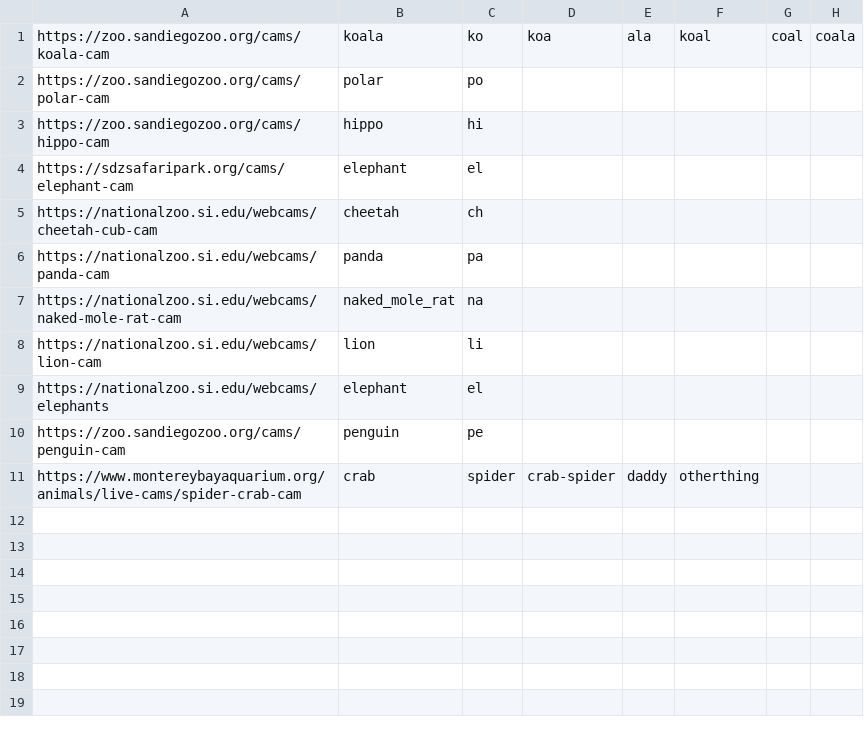
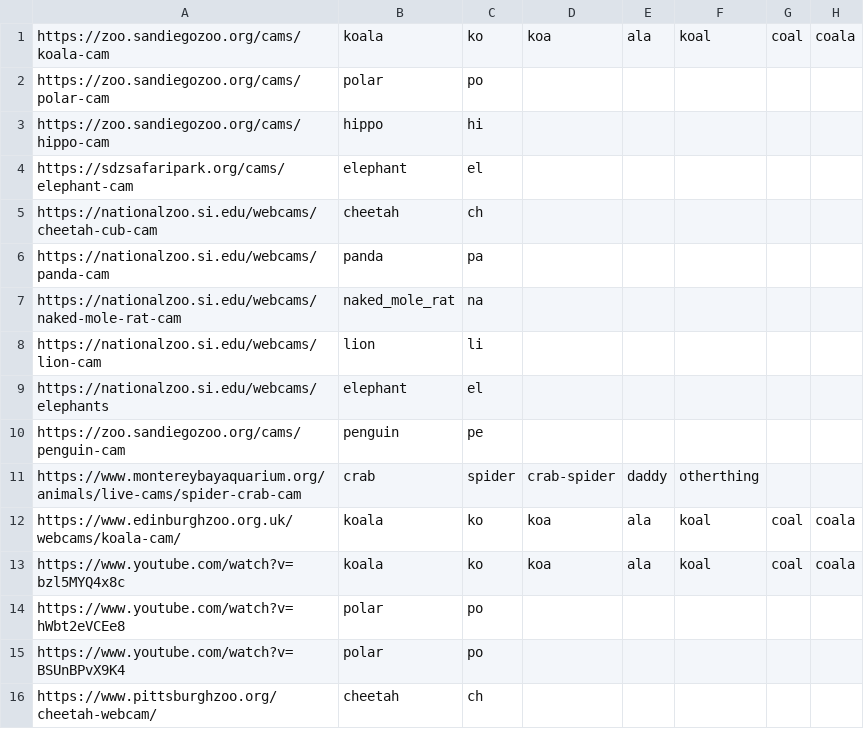
Before and after one commit to john-d-newman/hackku_Andrew-John_2022, a CSV file: stream_database.csv, drawn as a sheet.

```diff
--- a/stream_database.csv
+++ b/stream_database.csv
@@ -11 +11,6 @@ https://zoo.sandiegozoo.org/cams/penguin-cam,penguin,pe,,,,,
 https://www.montereybayaquarium.org/animals/live-cams/spider-crab-cam,crab,spider,crab-spider,daddy,otherthing,,
+https://www.edinburghzoo.org.uk/webcams/koala-cam/,koala,ko,koa,ala,koal,coal,coala
+https://www.youtube.com/watch?v=bzl5MYQ4x8c,koala,ko,koa,ala,koal,coal,coala
+https://www.youtube.com/watch?v=hWbt2eVCEe8,polar,po,,,,,
+https://www.youtube.com/watch?v=BSUnBPvX9K4,polar,po,,,,,
+https://www.pittsburghzoo.org/cheetah-webcam/,cheetah,ch,,,,,
```
Also changed, not shown: 2 other files.
